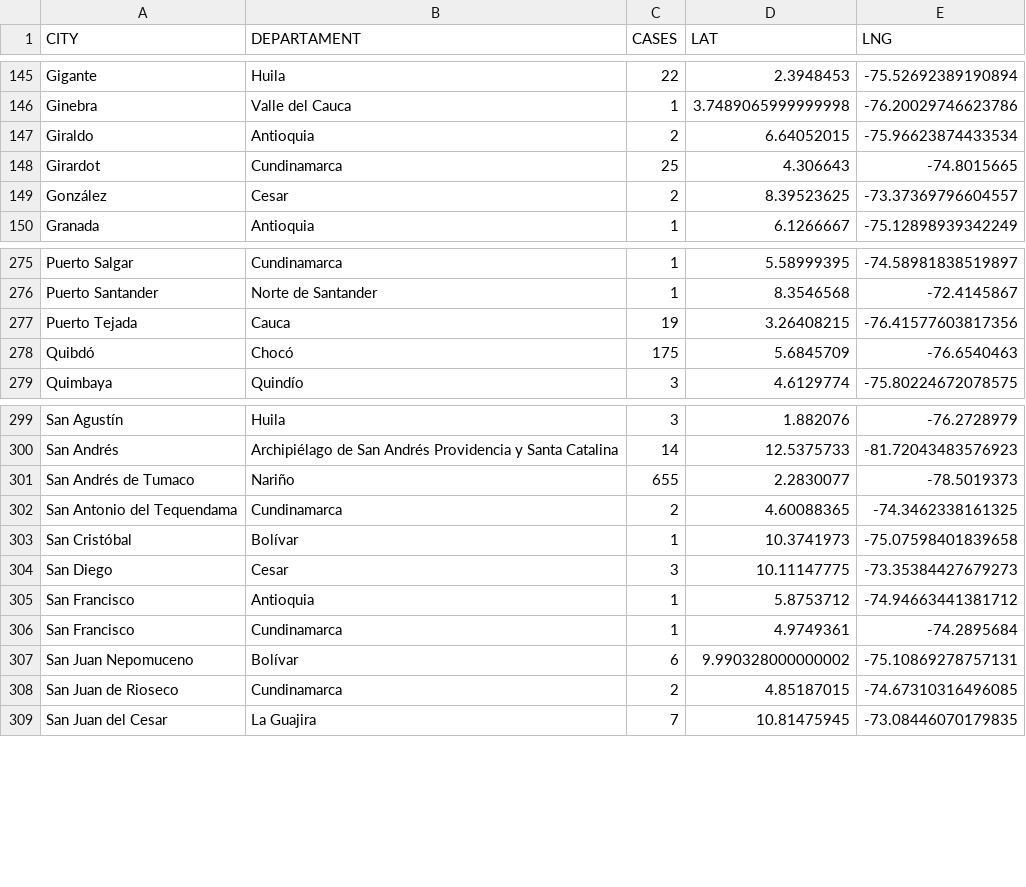
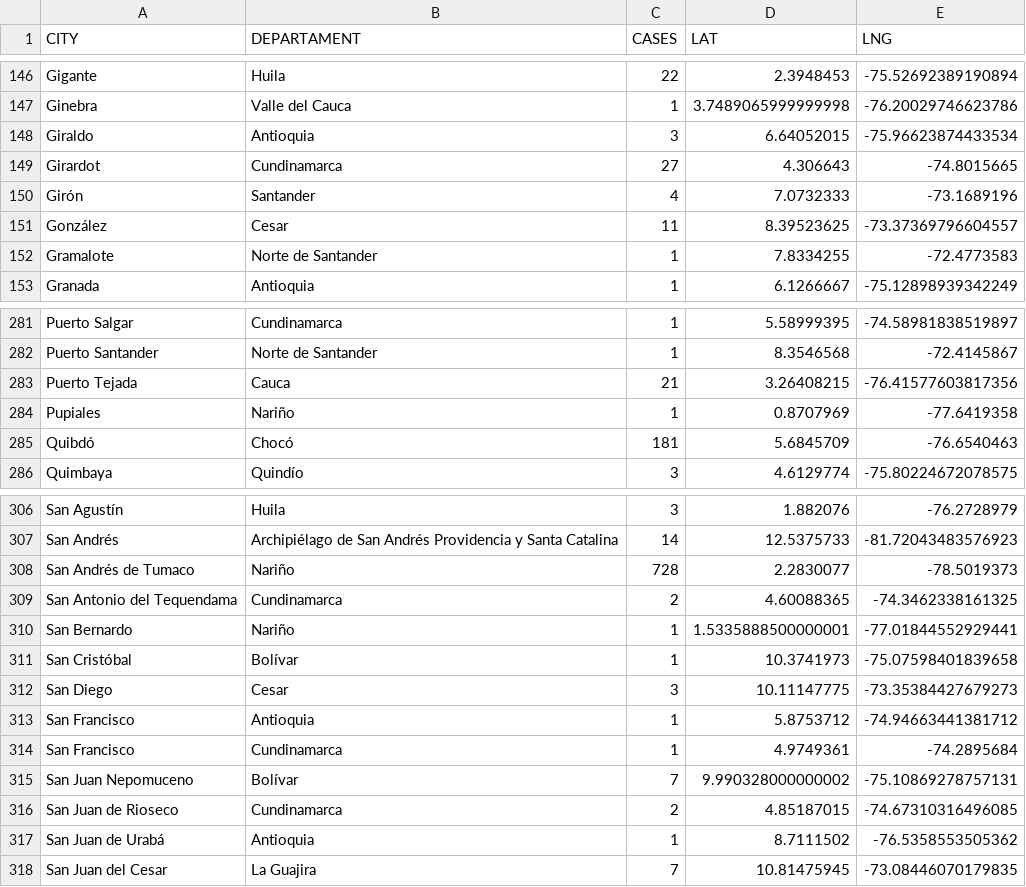
Before and after one commit to yammadev/col-covid-19, a CSV file: data/csv/statistics.csv, drawn as a sheet; only a part is shown, gaps mark what is left out; the diff covers the shown part only.

Commit message:
Data updated 01-06-2020 15:13

```diff
--- a/data/csv/statistics.csv
+++ b/data/csv/statistics.csv
@@ -146,5 +147,7 @@ Gigante,Huila,22,2.3948453,-75.52692389190894
 Ginebra,Valle del Cauca,1,3.7489065999999998,-76.20029746623786
-Giraldo,Antioquia,2,6.64052015,-75.96623874433534
-Girardot,Cundinamarca,25,4.306643,-74.8015665
-González,Cesar,2,8.39523625,-73.37369796604557
+Giraldo,Antioquia,3,6.64052015,-75.96623874433534
+Girardot,Cundinamarca,27,4.306643,-74.8015665
+Girón,Santander,4,7.0732333,-73.1689196
+González,Cesar,11,8.39523625,-73.37369796604557
+Gramalote,Norte de Santander,1,7.8334255,-72.4773583
 Granada,Antioquia,1,6.1266667,-75.12898939342249
@@ -276,4 +282,5 @@ Puerto Salgar,Cundinamarca,1,5.58999395,-74.58981838519897
 Puerto Santander,Norte de Santander,1,8.3546568,-72.4145867
-Puerto Tejada,Cauca,19,3.26408215,-76.41577603817356
-Quibdó,Chocó,175,5.6845709,-76.6540463
+Puerto Tejada,Cauca,21,3.26408215,-76.41577603817356
+Pupiales,Nariño,1,0.8707969,-77.6419358
+Quibdó,Chocó,181,5.6845709,-76.6540463
 Quimbaya,Quindío,3,4.6129774,-75.80224672078575
@@ -300,4 +307,5 @@ San Agustín,Huila,3,1.882076,-76.2728979
 San Andrés,Archipiélago de San Andrés Providencia y Santa Catalina,14,12.5375733,-81.72043483576923
-San Andrés de Tumaco,Nariño,655,2.2830077,-78.5019373
+San Andrés de Tumaco,Nariño,728,2.2830077,-78.5019373
 San Antonio del Tequendama,Cundinamarca,2,4.60088365,-74.3462338161325
+San Bernardo,Nariño,1,1.5335888500000001,-77.01844552929441
 San Cristóbal,Bolívar,1,10.3741973,-75.07598401839658
@@ -306,4 +314,5 @@ San Francisco,Antioquia,1,5.8753712,-74.94663441381712
 San Francisco,Cundinamarca,1,4.9749361,-74.2895684
-San Juan Nepomuceno,Bolívar,6,9.990328000000002,-75.10869278757131
+San Juan Nepomuceno,Bolívar,7,9.990328000000002,-75.10869278757131
 San Juan de Rioseco,Cundinamarca,2,4.85187015,-74.67310316496085
+San Juan de Urabá,Antioquia,1,8.7111502,-76.5358553505362
 San Juan del Cesar,La Guajira,7,10.81475945,-73.08446070179835
```
Also changed, not shown: 5 added rows and 87 edited cells elsewhere in this file, data/csv/cases_per_origin.csv, data/csv/samples.csv, 24 other files.
